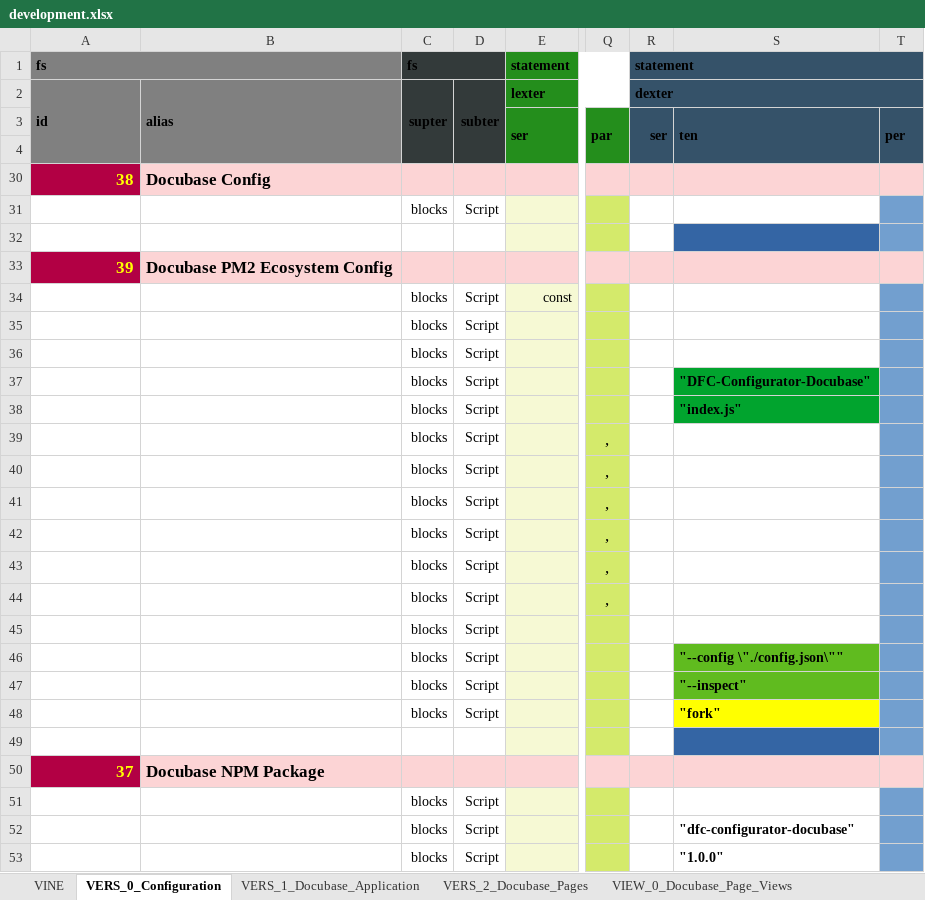
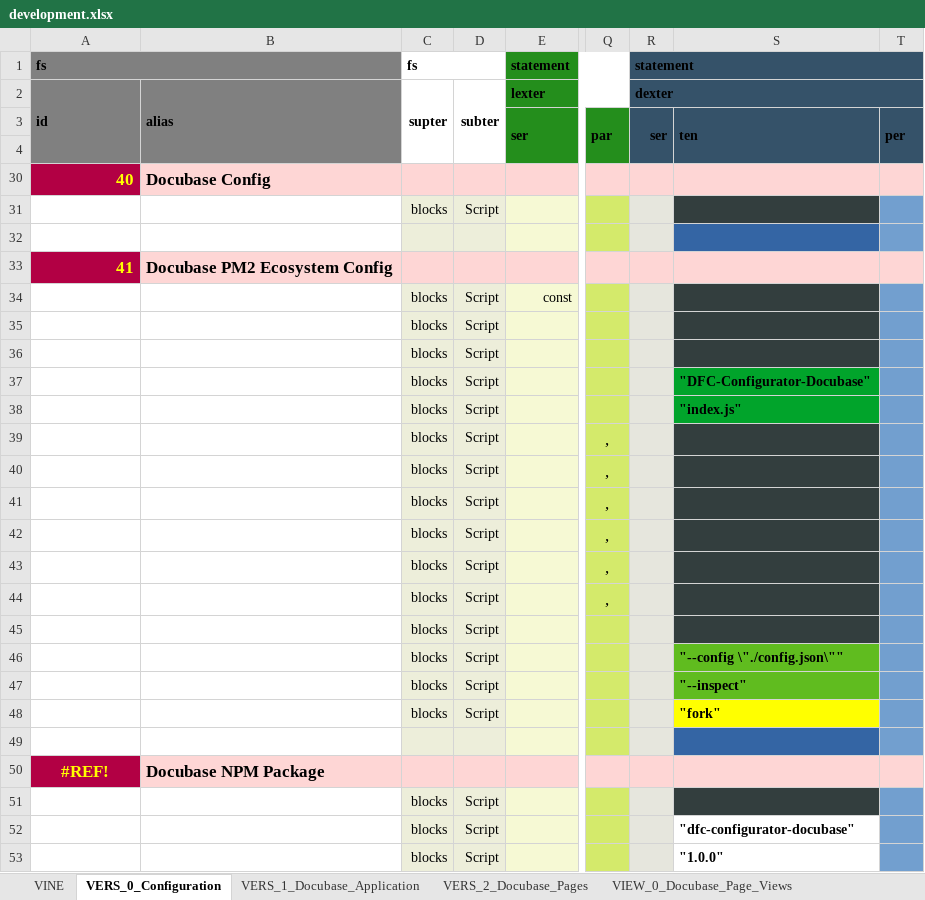
Before and after one commit to thomaspatrickwelborn/Digital-Flux-Capacitor, an Excel workbook: demonstrament/projects/001/development.xlsx, sheet VERS_0_Configuration, drawn as a sheet; only a part is shown, gaps mark what is left out; values as stored, in another font and other column widths than the file's, no borders; the diff covers the shown part only; the diff names each change by its address in the sheet, - before the commit and + after, or states it on an @@ line.

```diff
--- a/demonstrament/projects/001/development.xlsx (sheet VERS_0_Configuration)
+++ b/demonstrament/projects/001/development.xlsx (sheet VERS_0_Configuration)
-C1:D4 fill: #333A3A
+C1:D4 fill: none
-A30: 38
+A30: 40
-C31:D32 fill: none
+C31:D32 fill: #EDEEDA
-R31:R32 fill: none
+R31:R32 fill: #E6E6DD
-S31 fill: none
+S31 fill: #333E3E
-A33: 39
+A33: 41
-C34:D49 fill: none
+C34:D49 fill: #EDEEDA
-R34:R49 fill: none
+R34:R49 fill: #E6E6DD
-S34:S36 fill: none
+S34:S36 fill: #333E3E
-S39:S45 fill: none
+S39:S45 fill: #333E3E
-A50: 37
+A50: #REF!
-A50 alignment: right
+A50 alignment: center
-C51:D53 fill: none
+C51:D53 fill: #EDEEDA
-R51:R53 fill: none
+R51:R53 fill: #E6E6DD
-S51 fill: none
+S51 fill: #333E3E
```
Also changed, not shown: cell formats elsewhere in this sheet, sheet VINE, sheet VERS_1_Docubase_Application, sheet VERS_2_Docubase_Pages, sheet VIEW_0_Docubase_Page_Views, hidden cells, 3 other files.
